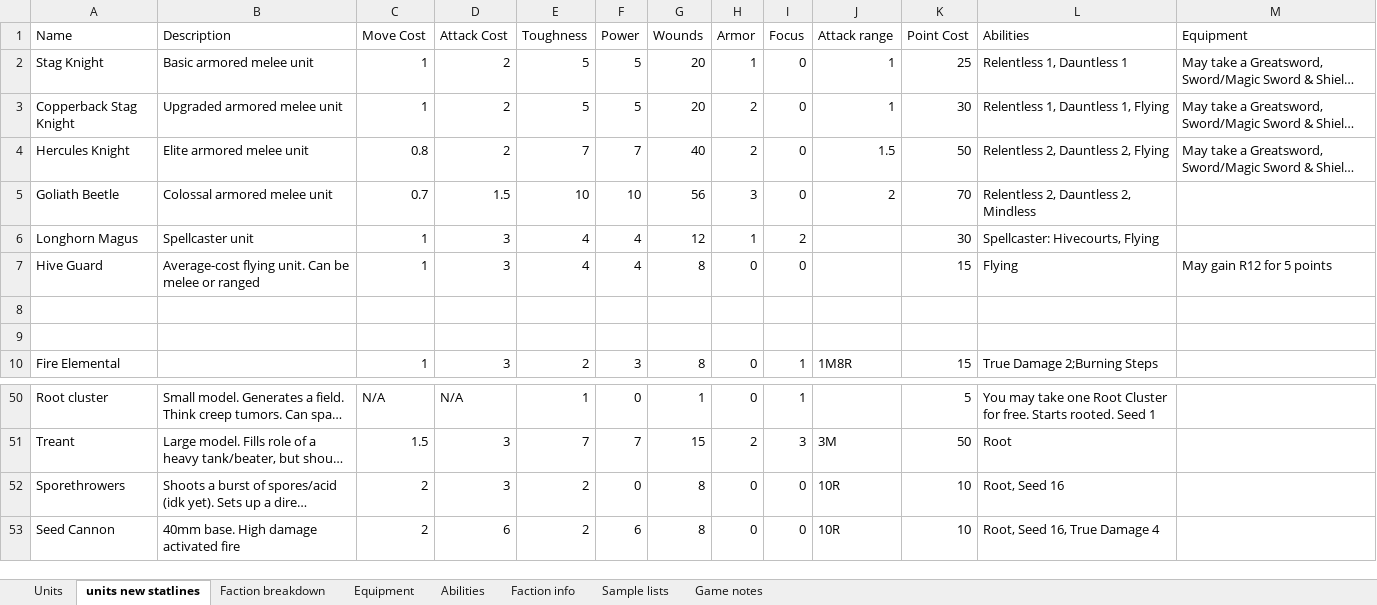
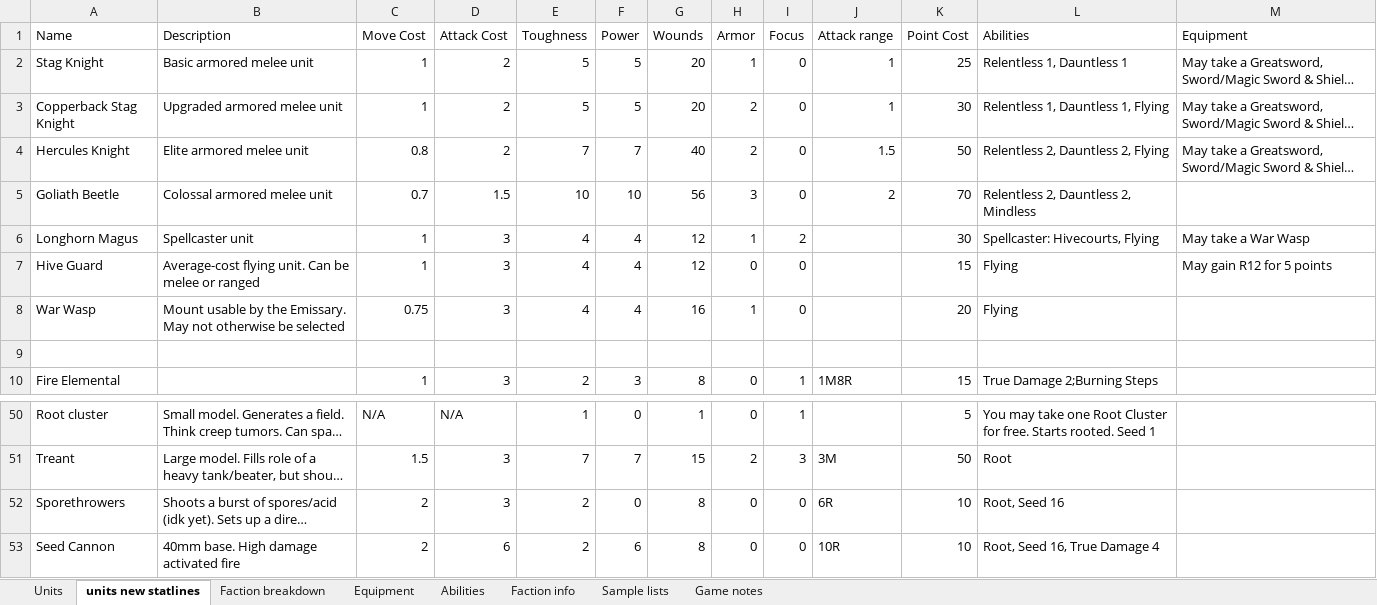
Before and after one commit to NickDMansfield/wargame-tables, an Excel workbook: unit stats.xlsx, sheet units new statlines, drawn as a sheet; only a part is shown, gaps mark what is left out; long unchanged cells end in …; values as stored, in another font and other column widths than the file's, no borders; the diff names each change by its address in the sheet, - before the commit and + after, or states it on an @@ line.

Commit message:
Added war wasp, some balance changes. Included new pictures. Added primer

```diff
--- a/unit stats.xlsx (sheet units new statlines)
+++ b/unit stats.xlsx (sheet units new statlines)
-M6 (Equipment): (empty)
+M6 (Equipment): May take a War Wasp
-G7 (Wounds): 8
+G7 (Wounds): 12
-row 8: (empty)
+row 8: War Wasp | Mount usable by the Emissary. May not otherwise be selected | 0.75 | 3 | 4 | 4 | 16 | 1 | 0 |  | 20 | Flying
-J52 (Attack range): 10R
+J52 (Attack range): 6R
```
Also changed, not shown: 7 other files.
